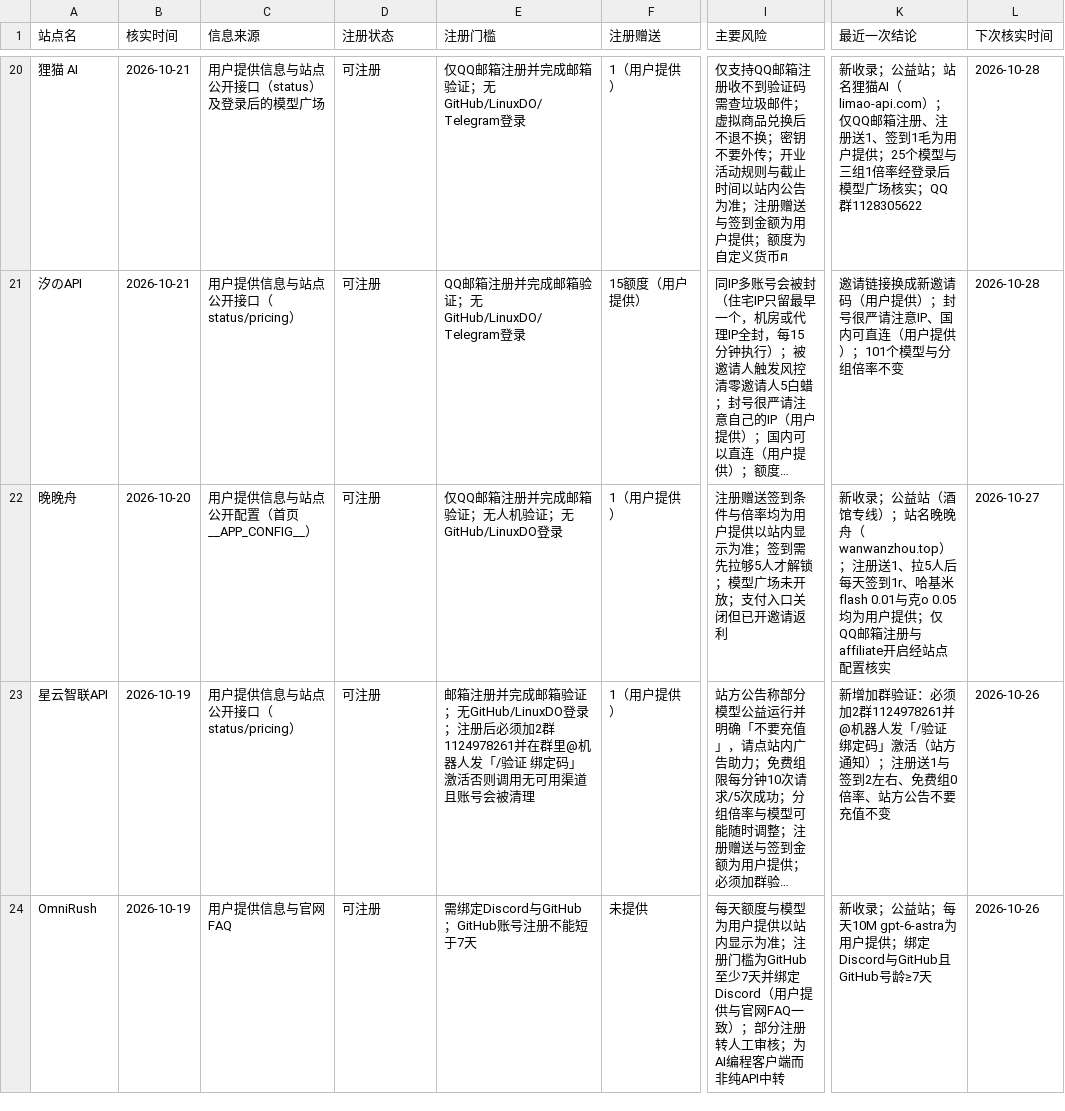
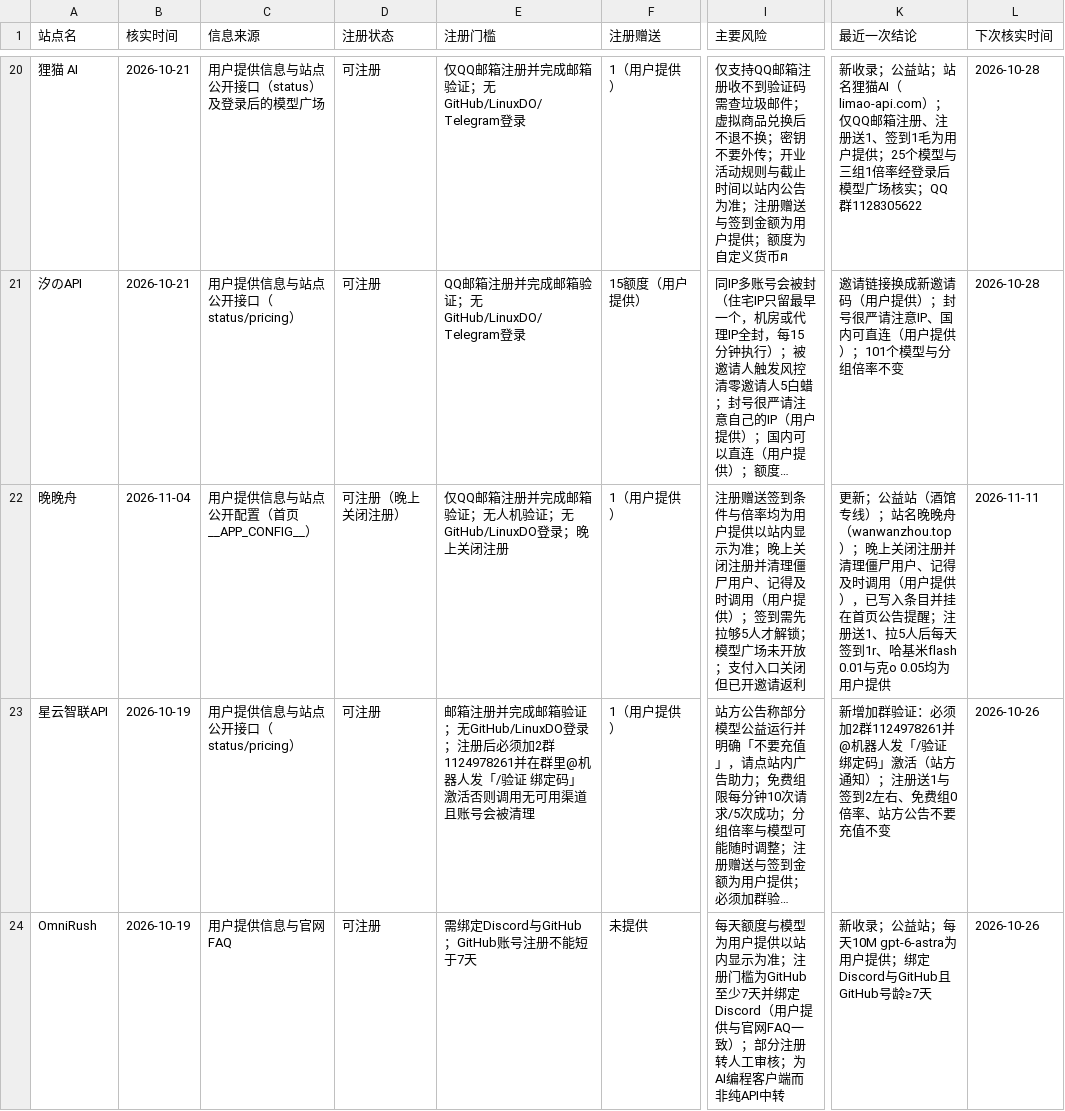
Before and after one commit to ytzzjx/ytzzjx.github.io, a CSV file: 运营推广/站点状态核实台账.csv, drawn as a sheet; only a part is shown, gaps mark what is left out; long unchanged cells end in …; the diff names each change by its address in the sheet, - before the commit and + after, or states it on an @@ line.

Commit message:
feat(directory): 晚晚舟晚上关闭注册并清理僵尸用户，记得及时调用（用户提供），挂到首页公告提醒

```diff
--- a/运营推广/站点状态核实台账.csv
+++ b/运营推广/站点状态核实台账.csv
-B22 (核实时间): 2026-10-20
+B22 (核实时间): 2026-11-04
-D22 (注册状态): 可注册
+D22 (注册状态): 可注册（晚上关闭注册）
-E22 (注册门槛): 仅QQ邮箱注册并完成邮箱验证；无人机验证；无GitHub/LinuxDO登录
+E22 (注册门槛): 仅QQ邮箱注册并完成邮箱验证；无人机验证；无GitHub/LinuxDO登录；晚上关闭注册
-I22 (主要风险): …示为准；签到需先…
+I22 (主要风险): …示为准；晚上关闭注册并清理僵尸用户、记得及时调用（用户提供）；签到需先…
-K22 (最近一次结论): 新收录；公益站（酒馆专线）；站名晚晚舟（wanwanzhou.top）；注册送1、拉5人后每天签到1r、哈基米flash 0.01与克o 0.05均为用户提供；仅QQ邮箱注册与affiliate开启经站点配置核实
+K22 (最近一次结论): 更新；公益站（酒馆专线）；站名晚晚舟（wanwanzhou.top）；晚上关闭注册并清理僵尸用户、记得及时调用（用户提供），已写入条目并挂在首页公告提醒；注册送1、拉5人后每天签到1r、哈基米flash 0.01与克o 0.05均为用户提供
-L22 (下次核实时间): 2026-10-27
+L22 (下次核实时间): 2026-11-11
```
Also changed, not shown: 7 other files.
